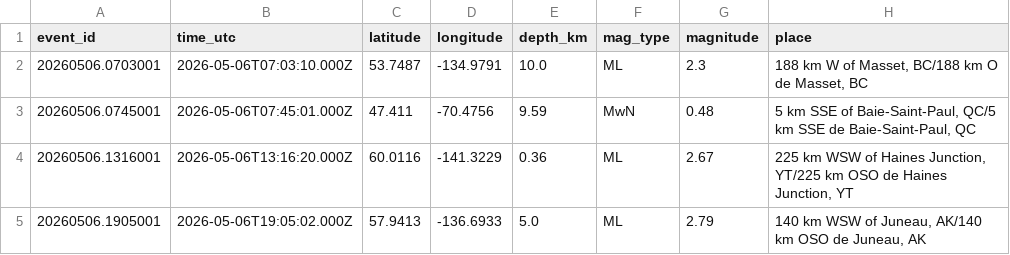
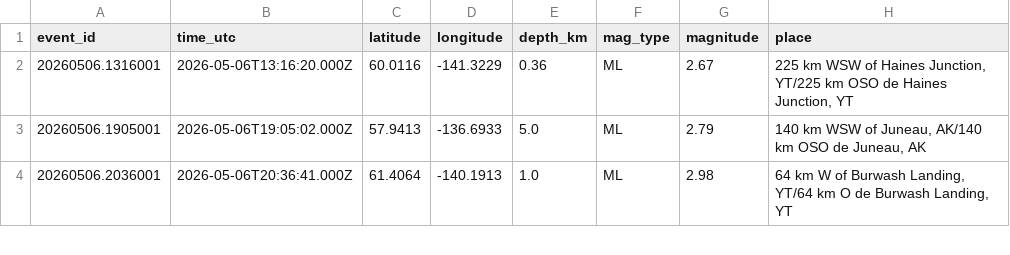
Before and after one commit to Alpeace89/piquakecanada, a CSV file: eq_canada_recent.csv, drawn as a sheet; only a part is shown; the shorter side is filled out with more unchanged rows.

```diff
--- a/eq_canada_recent.csv
+++ b/eq_canada_recent.csv
@@ -1,4 +1,2 @@
 event_id,time_utc,latitude,longitude,depth_km,mag_type,magnitude,place
-20260506.0703001,2026-05-06T07:03:10.000Z,53.7487,-134.9791,10.0,ML,2.3,"188 km W of Masset, BC/188 km O de Masset, BC"
-20260506.0745001,2026-05-06T07:45:01.000Z,47.411,-70.4756,9.59,MwN,0.48,"5 km SSE of Baie-Saint-Paul, QC/5 km SSE de Baie-Saint-Paul, QC"
 20260506.1316001,2026-05-06T13:16:20.000Z,60.0116,-141.3229,0.36,ML,2.67,"225 km WSW of Haines Junction, YT/225 km OSO de Haines Junction, YT"
```
Also changed, not shown: 19 other files.
